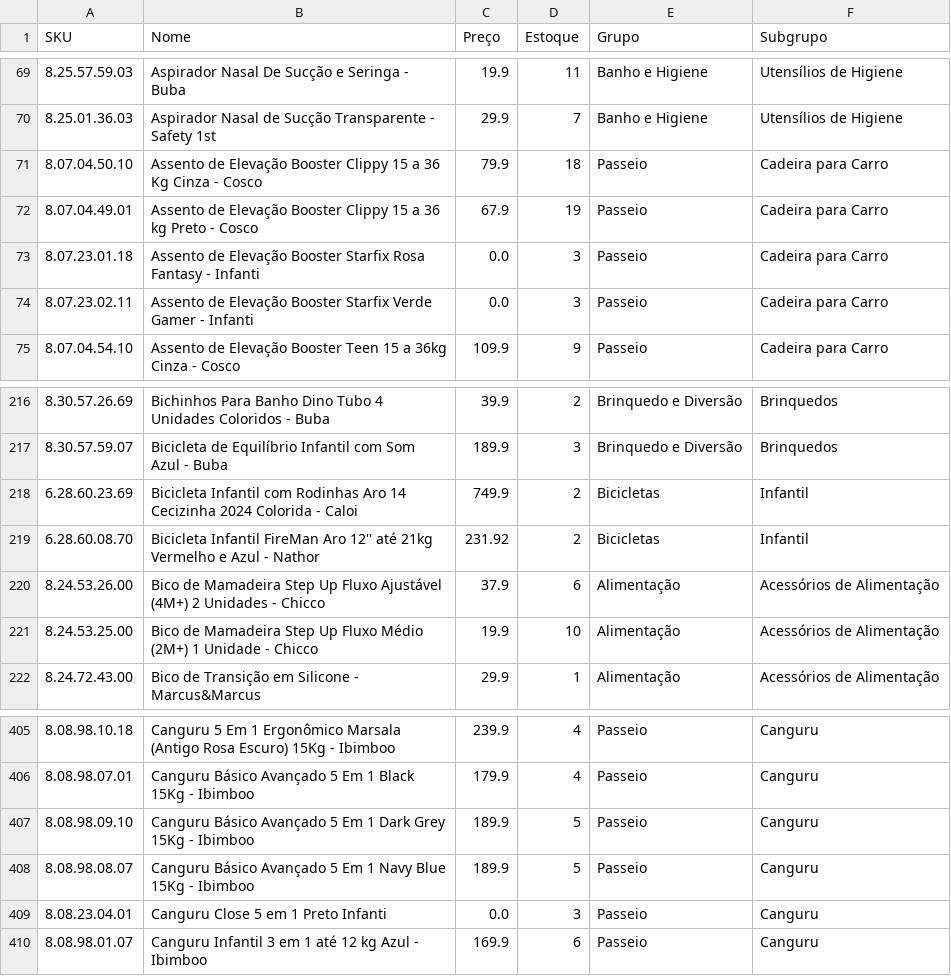
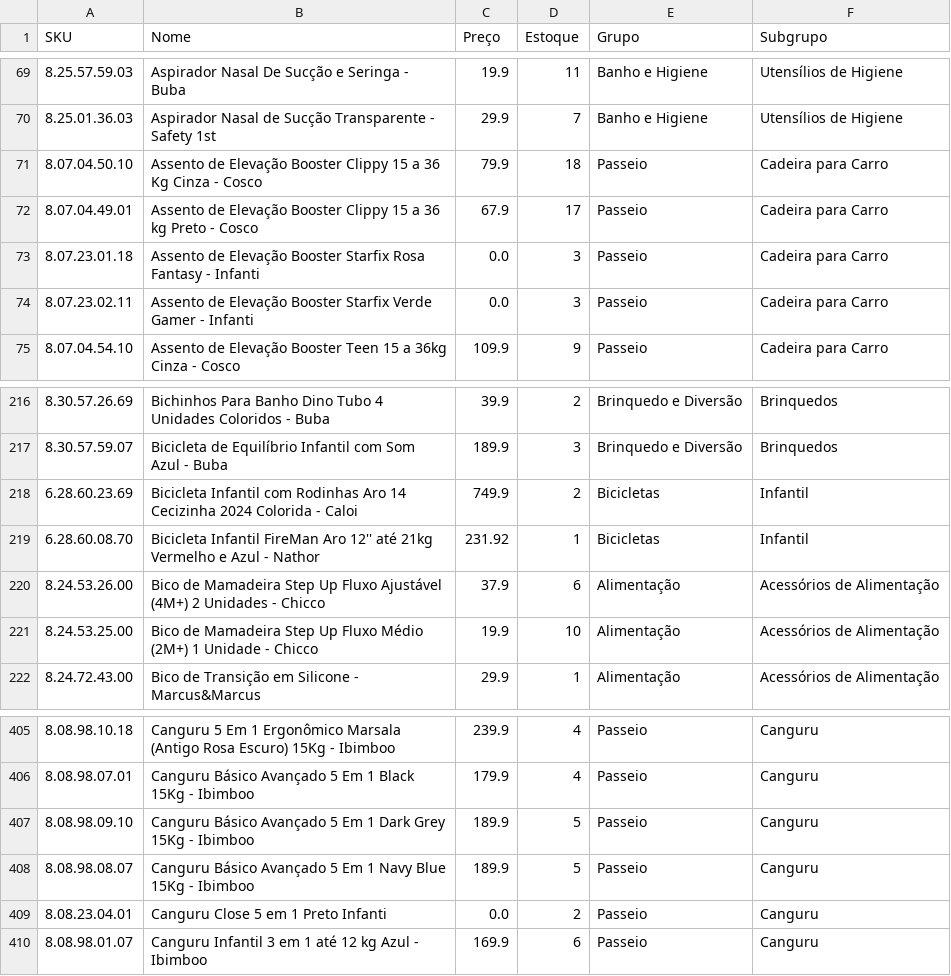
Before and after one commit to santoseliseu/Vitrine, a CSV file: Produtos.csv, drawn as a sheet; only a part is shown, gaps mark what is left out.

Commit message:
Coleta de estoques atualizada

```diff
--- a/Produtos.csv
+++ b/Produtos.csv
@@ -71,3 +71,3 @@ SKU;Nome;Preço;Estoque;Grupo;Subgrupo
 8.07.04.50.10;Assento de Elevação Booster Clippy 15 a 36 Kg Cinza - Cosco;79.9;18;Passeio;Cadeira para Carro
-8.07.04.49.01;Assento de Elevação Booster Clippy 15 a 36 kg Preto - Cosco;67.9;19;Passeio;Cadeira para Carro
+8.07.04.49.01;Assento de Elevação Booster Clippy 15 a 36 kg Preto - Cosco;67.9;17;Passeio;Cadeira para Carro
 8.07.23.01.18;Assento de Elevação Booster Starfix Rosa Fantasy - Infanti;0.0;3;Passeio;Cadeira para Carro
@@ -218,3 +218,3 @@ SKU;Nome;Preço;Estoque;Grupo;Subgrupo
 6.28.60.23.69;Bicicleta Infantil com Rodinhas Aro 14 Cecizinha 2024 Colorida - Caloi;749.9;2;Bicicletas;Infantil
-6.28.60.08.70;Bicicleta Infantil FireMan Aro 12'' até 21kg Vermelho e Azul - Nathor;231.92;2;Bicicletas;Infantil
+6.28.60.08.70;Bicicleta Infantil FireMan Aro 12'' até 21kg Vermelho e Azul - Nathor;231.92;1;Bicicletas;Infantil
 8.24.53.26.00;Bico de Mamadeira Step Up Fluxo Ajustável (4M+) 2 Unidades - Chicco;37.9;6;Alimentação;Acessórios de Alimentação
@@ -408,3 +408,3 @@ SKU;Nome;Preço;Estoque;Grupo;Subgrupo
 8.08.98.08.07;Canguru Básico Avançado 5 Em 1 Navy Blue 15Kg - Ibimboo;189.9;5;Passeio;Canguru
-8.08.23.04.01;Canguru Close 5 em 1 Preto Infanti;0.0;3;Passeio;Canguru
+8.08.23.04.01;Canguru Close 5 em 1 Preto Infanti;0.0;2;Passeio;Canguru
 8.08.98.01.07;Canguru Infantil 3 em 1 até 12 kg Azul - Ibimboo;169.9;6;Passeio;Canguru
```
